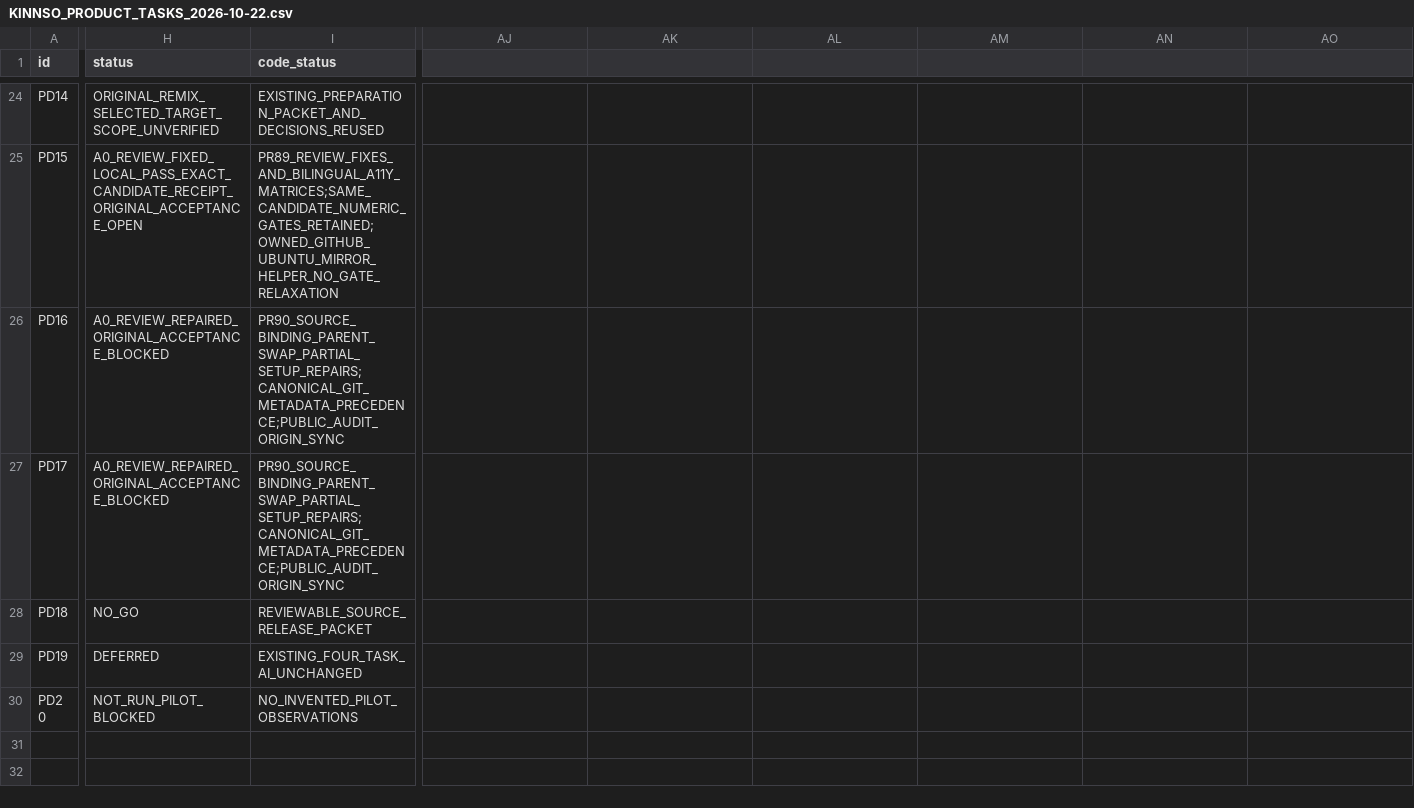
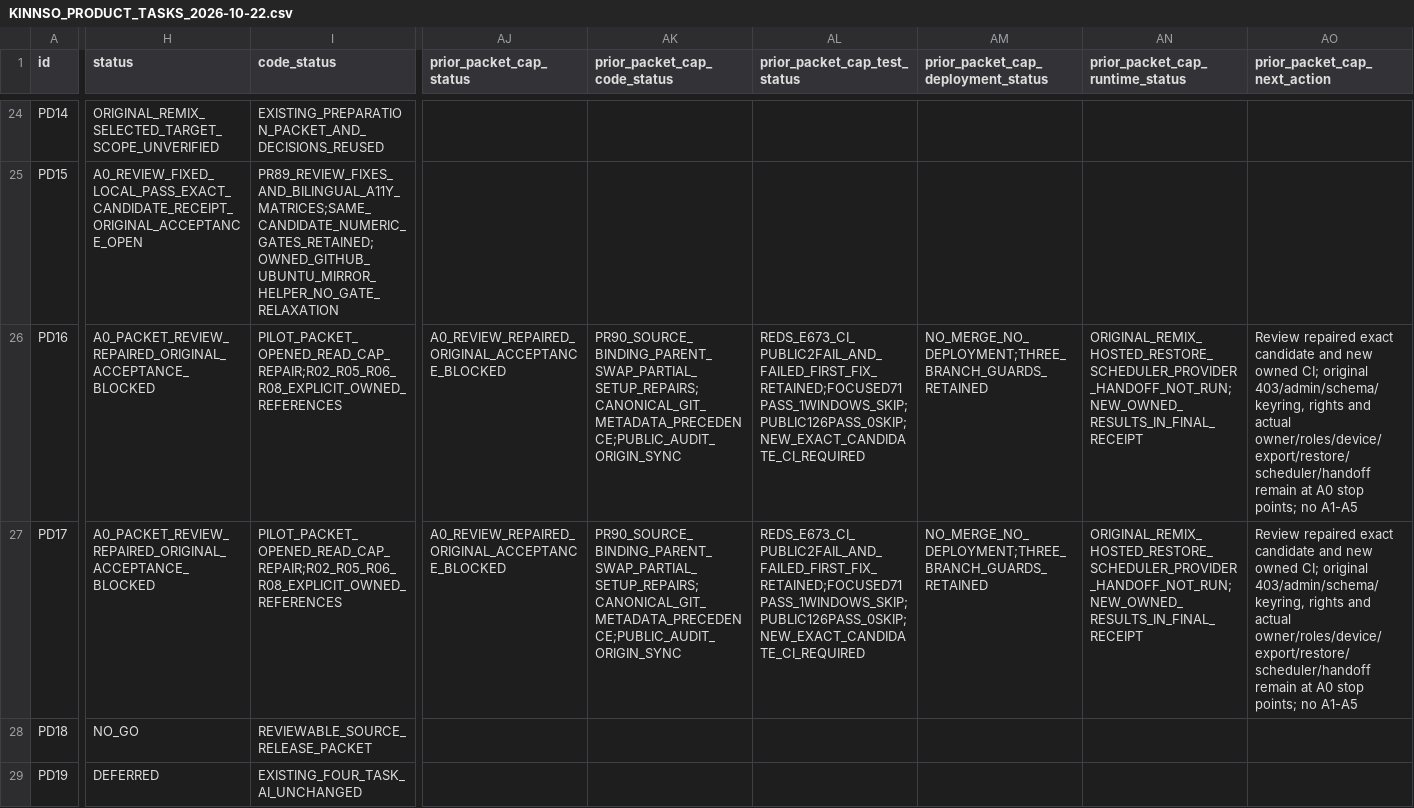
Before and after one commit to YNWAforever/KinnsoOS, a CSV file: docs/implementation/KINNSO_PRODUCT_TASKS_2026-10-22.csv, drawn as a sheet; only a part is shown, gaps mark what is left out; the shorter side is filled out with more unchanged rows; the diff covers the shown part only; the diff names each change by its address in the sheet, - before the commit and + after, or states it on an @@ line.

Commit message:
fix(journeys): bound pilot preparation packet reads

```diff
--- a/docs/implementation/KINNSO_PRODUCT_TASKS_2026-10-22.csv
+++ b/docs/implementation/KINNSO_PRODUCT_TASKS_2026-10-22.csv
-AJ1: (empty)
+AJ1: prior_packet_cap_status
-AK1: (empty)
+AK1: prior_packet_cap_code_status
-AL1: (empty)
+AL1: prior_packet_cap_test_status
-AM1: (empty)
+AM1: prior_packet_cap_deployment_status
-AN1: (empty)
+AN1: prior_packet_cap_runtime_status
-AO1: (empty)
+AO1: prior_packet_cap_next_action
-H26:H27 (status): A0_REVIEW_REPAIRED_ORIGINAL_ACCEPTANCE_BLOCKED
+H26:H27 (status): A0_PACKET_REVIEW_REPAIRED_ORIGINAL_ACCEPTANCE_BLOCKED
-I26:I27 (code_status): PR90_SOURCE_BINDING_PARENT_SWAP_PARTIAL_SETUP_REPAIRS;CANONICAL_GIT_METADATA_PRECEDENCE;PUBLIC_AUDIT_ORIGIN_SYNC
+I26:I27 (code_status): PILOT_PACKET_OPENED_READ_CAP_REPAIR;R02_R05_R06_R08_EXPLICIT_OWNED_REFERENCES
-AJ26:AJ27 (prior_packet_cap_status): (empty)
+AJ26:AJ27 (prior_packet_cap_status): A0_REVIEW_REPAIRED_ORIGINAL_ACCEPTANCE_BLOCKED
-AK26:AK27 (prior_packet_cap_code_status): (empty)
+AK26:AK27 (prior_packet_cap_code_status): PR90_SOURCE_BINDING_PARENT_SWAP_PARTIAL_SETUP_REPAIRS;CANONICAL_GIT_METADATA_PRECEDENCE;PUBLIC_AUDIT_ORIGIN_SYNC
-AL26:AL27 (prior_packet_cap_test_status): (empty)
+AL26:AL27 (prior_packet_cap_test_status): REDS_E673_CI_PUBLIC2FAIL_AND_FAILED_FIRST_FIX_RETAINED;FOCUSED71PASS_1WINDOWS_SKIP;PUBLIC126PASS_0SKIP;NEW_EXACT_CANDIDATE_CI_REQUIRED
-AM26:AM27: (empty)
+AM26:AM27: NO_MERGE_NO_DEPLOYMENT;THREE_BRANCH_GUARDS_RETAINED
-AN26:AN27 (prior_packet_cap_runtime_status): (empty)
+AN26:AN27 (prior_packet_cap_runtime_status): ORIGINAL_REMIX_HOSTED_RESTORE_SCHEDULER_PROVIDER_HANDOFF_NOT_RUN;NEW_OWNED_RESULTS_IN_FINAL_RECEIPT
-AO26:AO27 (prior_packet_cap_next_action): (empty)
+AO26:AO27 (prior_packet_cap_next_action): Review repaired exact candidate and new owned CI; original 403/admin/schema/keyring, rights and actual owner/roles/device/export/restore/scheduler/handoff remain at A0 stop points; no A1-A5
```
Also changed, not shown: 8 edited cells elsewhere in this file, 8 other files.
